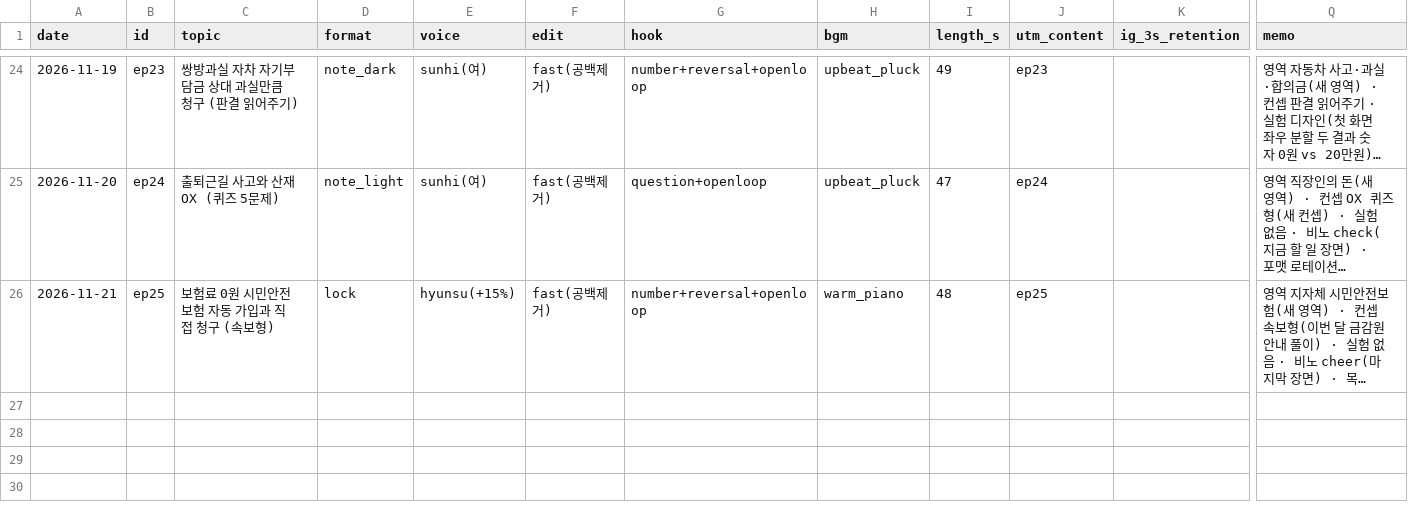
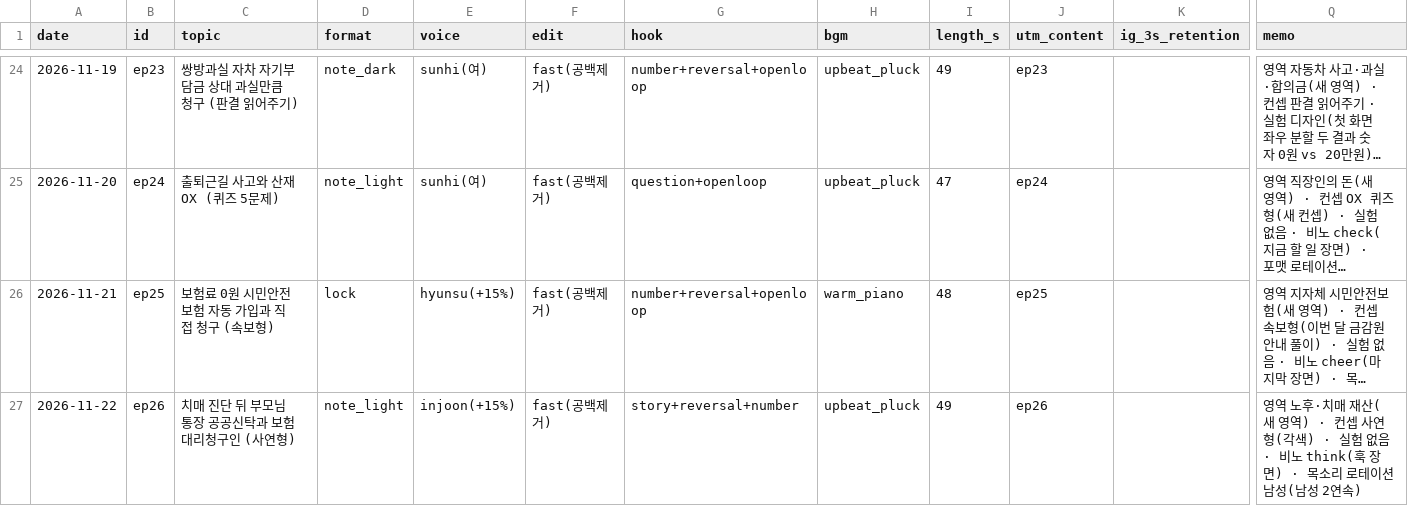
Before and after one commit to seongjerry/insu-photobank, a CSV file: generator/shorts/experiments.csv, drawn as a sheet; only a part is shown, gaps mark what is left out; long unchanged cells end in …; rows hold the shown columns only; the diff names each change by its address in the sheet, - before the commit and + after, or states it on an @@ line.

```diff
--- a/generator/shorts/experiments.csv
+++ b/generator/shorts/experiments.csv
+row 27: 2026-11-22 | ep26 | 치매 진단 뒤 부모님 통장 공공신탁과 보험 대리청구인 (사연형) | note_light | injoon(+15%) | fast(공백제거) | story+reversal+number | upbeat_pluck | 49 | ep26 |  | 영역 노후·치매 재산(새 영역) · 컨셉 사연형(각색) · 실험 없음 · 비노 think(훅 장면) · 목소리 로테이션 남성(남성 2연속)
```
Also changed, not shown: 5 other files.
